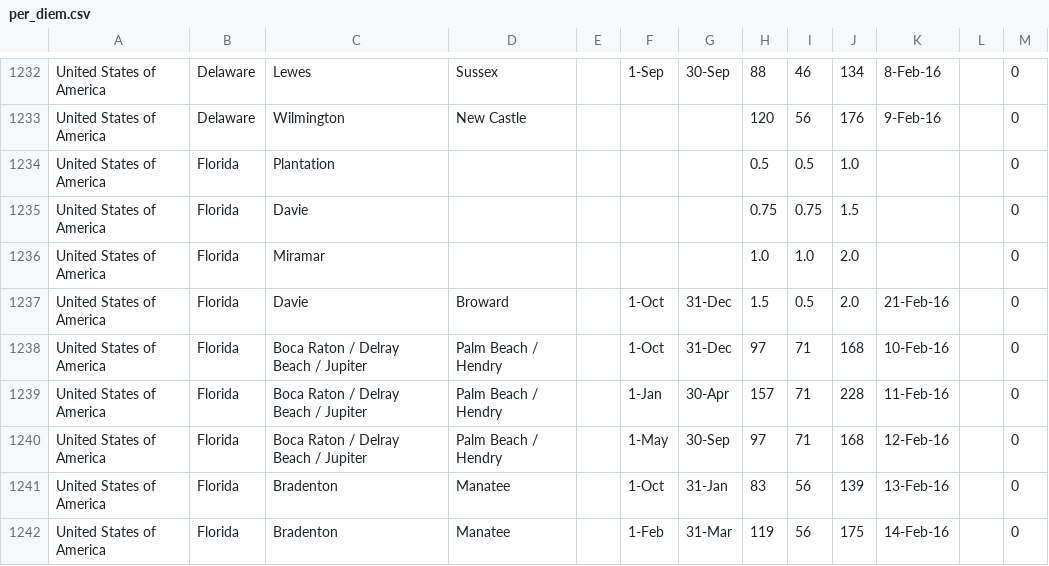
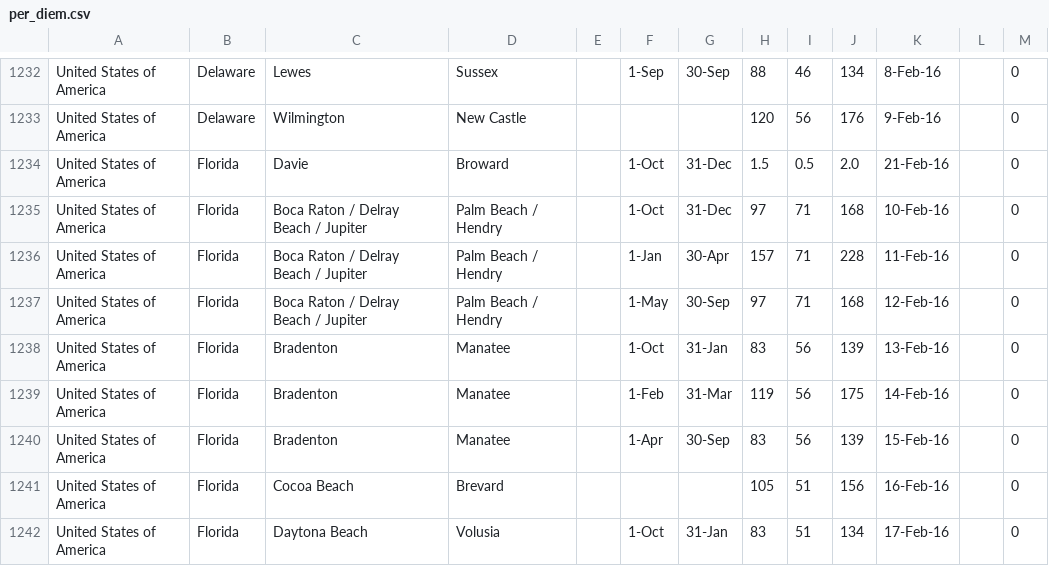
Before and after one commit to bookmantax/AirBooks, a CSV file: app/src/main/res/raw/per_diem.csv, drawn as a sheet; only a part is shown, gaps mark what is left out; the shorter side is filled out with more unchanged rows.

```diff
--- a/app/src/main/res/raw/per_diem.csv
+++ b/app/src/main/res/raw/per_diem.csv
@@ -1233,5 +1233,2 @@ United States of America,Delaware,Lewes,Sussex,,1-Sep,30-Sep,88,46,134,8-Feb-16,
 United States of America,Delaware,Wilmington,New Castle,,,,120,56,176,9-Feb-16,,0
-United States of America,Florida,Plantation,,,,,0.5,0.5,1.0,,,0
-United States of America,Florida,Davie,,,,,0.75,0.75,1.5,,,0
-United States of America,Florida,Miramar,,,,,1.0,1.0,2.0,,,0
 United States of America,Florida,Davie,Broward,,1-Oct,31-Dec,1.5,0.5,2.0,21-Feb-16,,0
```
Also changed, not shown: 5 other files.
